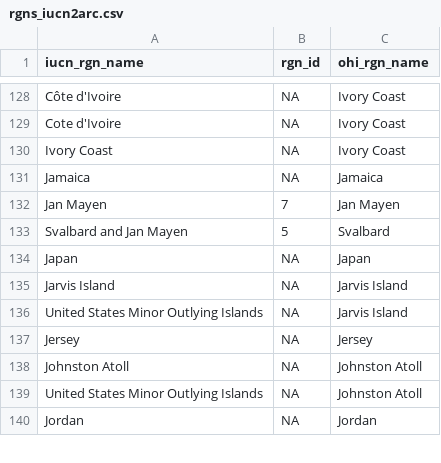
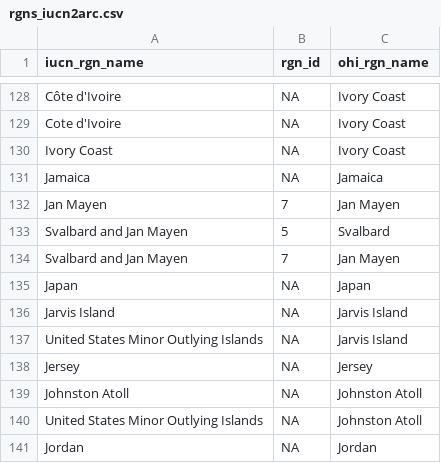
Before and after one commit to katrinleinweber/arc, a CSV file: circle2016/prep/ICO/rgns_iucn2arc.csv, drawn as a sheet; only a part is shown, gaps mark what is left out.

Commit message:
update iucn regions as all Jan Mayen species logged under 'Svalbard and Jan Mayen', none under 'Jan Mayen'

```diff
--- a/circle2016/prep/ICO/rgns_iucn2arc.csv
+++ b/circle2016/prep/ICO/rgns_iucn2arc.csv
@@ -133,2 +133,3 @@ Jan Mayen,7,Jan Mayen
 Svalbard and Jan Mayen,5,Svalbard
+Svalbard and Jan Mayen,7,Jan Mayen
 Japan,NA,Japan
```
